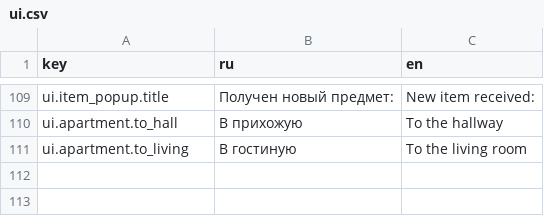
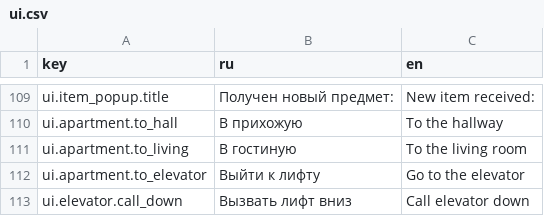
Before and after one commit to trinarr/ZATQ_godot, a CSV file: locales/ui.csv, drawn as a sheet; only a part is shown, gaps mark what is left out.

```diff
--- a/locales/ui.csv
+++ b/locales/ui.csv
@@ -115 +115,3 @@ ui.apartment.to_hall,В прихожую,To the hallway
 ui.apartment.to_living,В гостиную,To the living room
+ui.apartment.to_elevator,Выйти к лифту,Go to the elevator
+ui.elevator.call_down,Вызвать лифт вниз,Call elevator down
```
Also changed, not shown: 40 other files.
